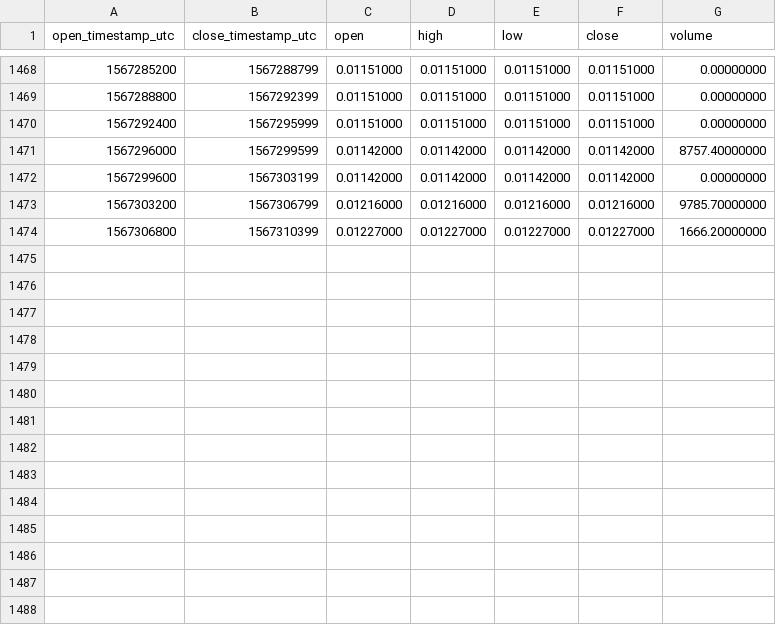
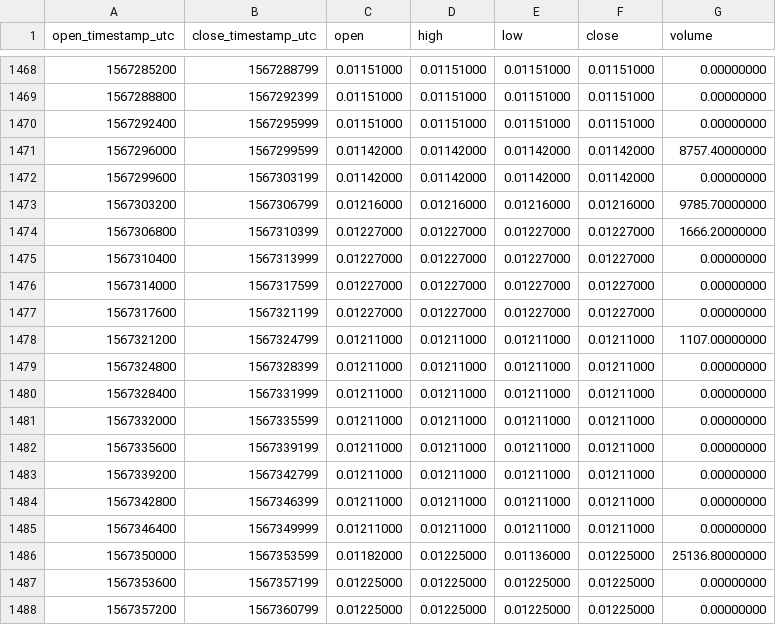
Before and after one commit to cryptobigbro/binance-GTOUSDC, a CSV file: binance-GTOUSDC-1h.csv, drawn as a sheet; only a part is shown, gaps mark what is left out; the diff names each change by its address in the sheet, - before the commit and + after, or states it on an @@ line.

Commit message:
Update OHLCV data.

```diff
--- a/binance-GTOUSDC-1h.csv
+++ b/binance-GTOUSDC-1h.csv
+row 1475: 1567310400 | 1567313999 | 0.01227000 | 0.01227000 | 0.01227000 | 0.01227000 | 0.00000000
+row 1476: 1567314000 | 1567317599 | 0.01227000 | 0.01227000 | 0.01227000 | 0.01227000 | 0.00000000
+row 1477: 1567317600 | 1567321199 | 0.01227000 | 0.01227000 | 0.01227000 | 0.01227000 | 0.00000000
+row 1478: 1567321200 | 1567324799 | 0.01211000 | 0.01211000 | 0.01211000 | 0.01211000 | 1107.00000000
+row 1479: 1567324800 | 1567328399 | 0.01211000 | 0.01211000 | 0.01211000 | 0.01211000 | 0.00000000
+row 1480: 1567328400 | 1567331999 | 0.01211000 | 0.01211000 | 0.01211000 | 0.01211000 | 0.00000000
+row 1481: 1567332000 | 1567335599 | 0.01211000 | 0.01211000 | 0.01211000 | 0.01211000 | 0.00000000
+row 1482: 1567335600 | 1567339199 | 0.01211000 | 0.01211000 | 0.01211000 | 0.01211000 | 0.00000000
+row 1483: 1567339200 | 1567342799 | 0.01211000 | 0.01211000 | 0.01211000 | 0.01211000 | 0.00000000
+row 1484: 1567342800 | 1567346399 | 0.01211000 | 0.01211000 | 0.01211000 | 0.01211000 | 0.00000000
+row 1485: 1567346400 | 1567349999 | 0.01211000 | 0.01211000 | 0.01211000 | 0.01211000 | 0.00000000
+row 1486: 1567350000 | 1567353599 | 0.01182000 | 0.01225000 | 0.01136000 | 0.01225000 | 25136.80000000
+row 1487: 1567353600 | 1567357199 | 0.01225000 | 0.01225000 | 0.01225000 | 0.01225000 | 0.00000000
+row 1488: 1567357200 | 1567360799 | 0.01225000 | 0.01225000 | 0.01225000 | 0.01225000 | 0.00000000
```
